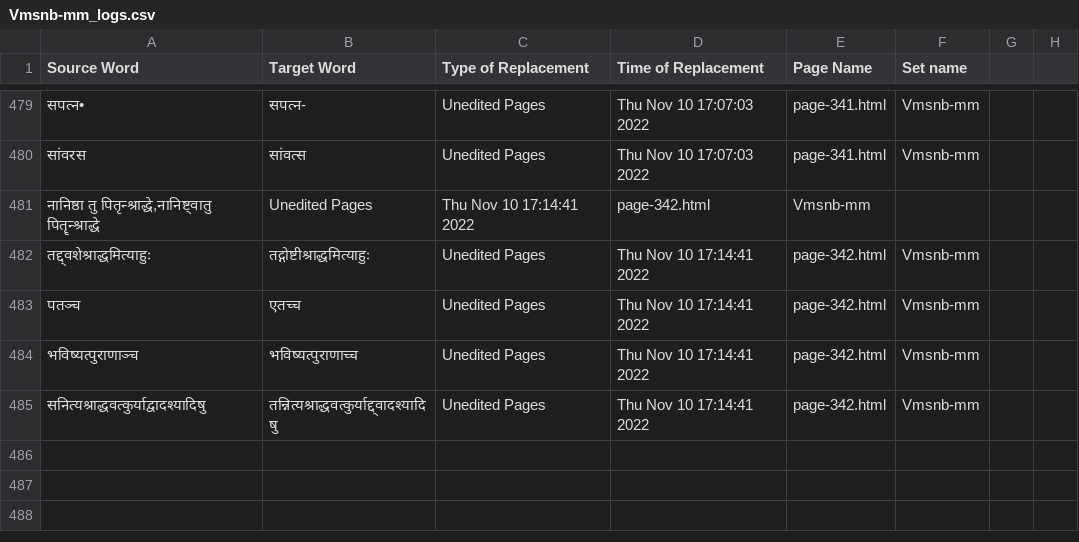
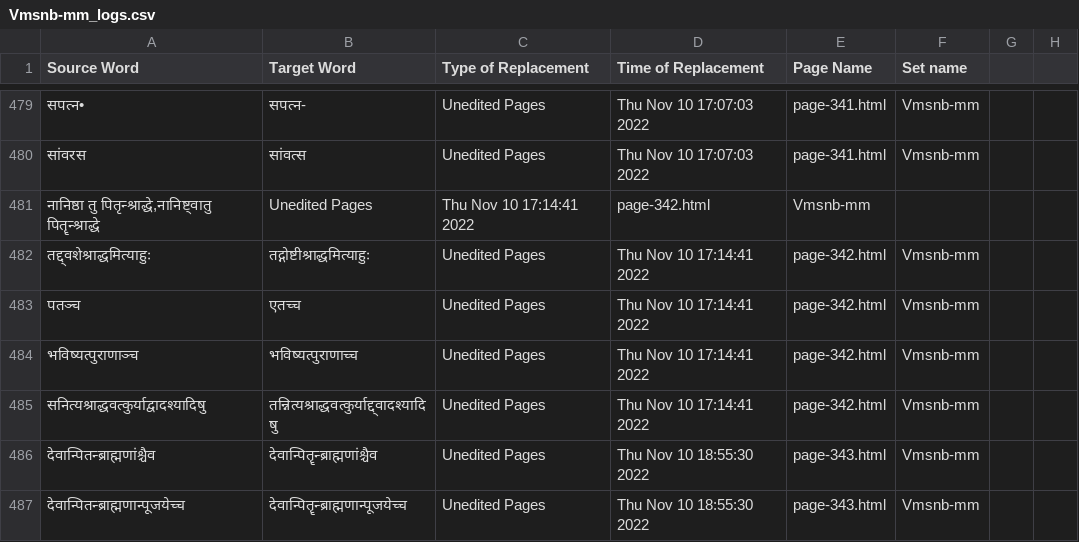
Before and after one commit to TeamOCR-IITB/Vmsnb-mm, a CSV file: Vmsnb-mm_logs.csv, drawn as a sheet; only a part is shown, gaps mark what is left out; the diff names each change by its address in the sheet, - before the commit and + after, or states it on an @@ line.

```diff
--- a/Vmsnb-mm_logs.csv
+++ b/Vmsnb-mm_logs.csv
+row 486: देवान्पितन्ब्राह्मणांश्चैव | देवान्पितॄन्ब्राह्मणांश्चैव | Unedited Pages | Thu Nov 10 18:55:30 2022 | page-343.html | Vmsnb-mm
+row 487: देवान्पितन्ब्राह्मणान्पूजयेच्च | देवान्पितॄन्ब्राह्मणान्पूजयेच्च | Unedited Pages | Thu Nov 10 18:55:30 2022 | page-343.html | Vmsnb-mm
```
Also changed, not shown: Comments/AverageAccuracies.csv, 8 other files.
